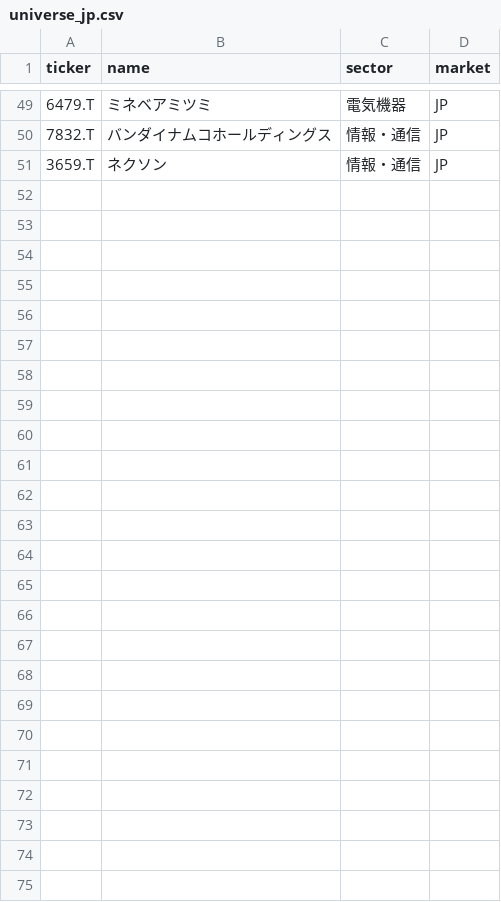
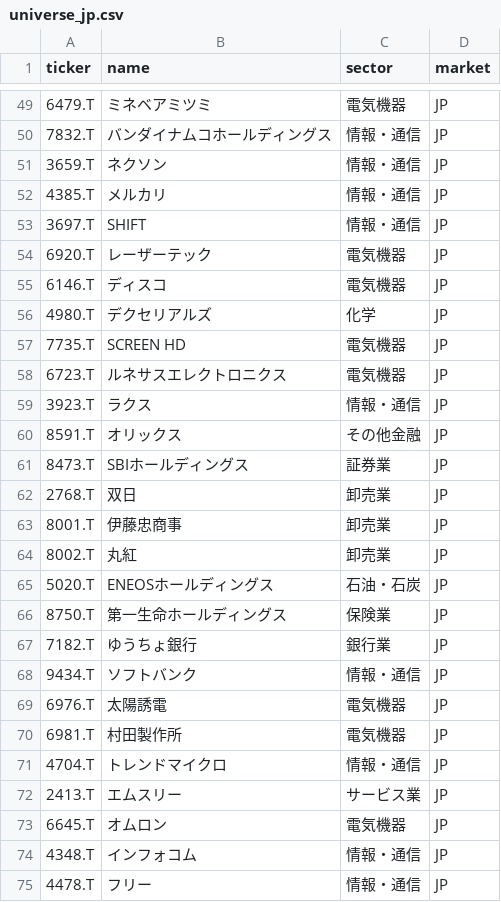
Before and after one commit to masa-oka-code/stock-screening, a CSV file: data/universe/universe_jp.csv, drawn as a sheet; only a part is shown, gaps mark what is left out.

Commit message:
銘柄リスト更新: 日本株74銘柄・米国株62銘柄

```diff
--- a/data/universe/universe_jp.csv
+++ b/data/universe/universe_jp.csv
@@ -51 +51,25 @@ ticker,name,sector,market
 3659.T,ネクソン,情報・通信,JP
+4385.T,メルカリ,情報・通信,JP
+3697.T,SHIFT,情報・通信,JP
+6920.T,レーザーテック,電気機器,JP
+6146.T,ディスコ,電気機器,JP
+4980.T,デクセリアルズ,化学,JP
+7735.T,SCREEN HD,電気機器,JP
+6723.T,ルネサスエレクトロニクス,電気機器,JP
+3923.T,ラクス,情報・通信,JP
+8591.T,オリックス,その他金融,JP
+8473.T,SBIホールディングス,証券業,JP
+2768.T,双日,卸売業,JP
+8001.T,伊藤忠商事,卸売業,JP
+8002.T,丸紅,卸売業,JP
+5020.T,ENEOSホールディングス,石油・石炭,JP
+8750.T,第一生命ホールディングス,保険業,JP
+7182.T,ゆうちょ銀行,銀行業,JP
+9434.T,ソフトバンク,情報・通信,JP
+6976.T,太陽誘電,電気機器,JP
+6981.T,村田製作所,電気機器,JP
+4704.T,トレンドマイクロ,情報・通信,JP
+2413.T,エムスリー,サービス業,JP
+6645.T,オムロン,電気機器,JP
+4348.T,インフォコム,情報・通信,JP
+4478.T,フリー,情報・通信,JP
```
